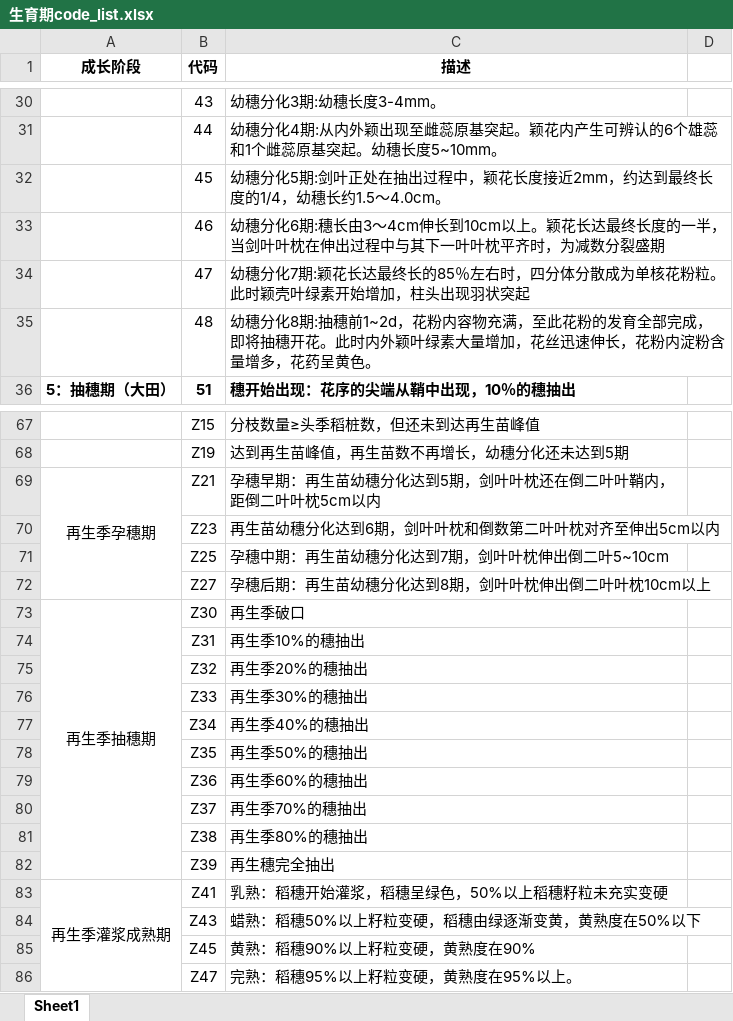
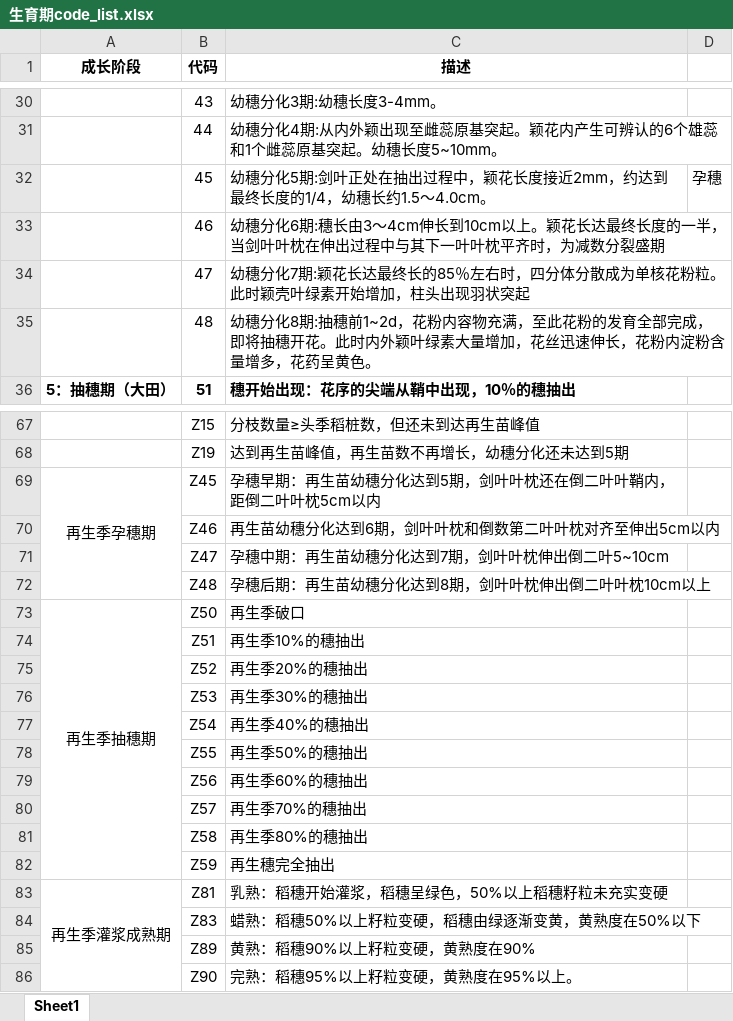
Before and after one commit to 0fftheground/CropFlow, an Excel workbook: docs/生育期code_list.xlsx, sheet Sheet1, drawn as a sheet; only a part is shown, gaps mark what is left out; values as stored, in another font and other column widths than the file's, no borders; the diff names each change by its address in the sheet, - before the commit and + after, or states it on an @@ line.

```diff
--- a/docs/生育期code_list.xlsx (sheet Sheet1)
+++ b/docs/生育期code_list.xlsx (sheet Sheet1)
-D32: (empty)
+D32: 孕穗
-B69 (代码): Z21
+B69 (代码): Z45
-B70 (代码): Z23
+B70 (代码): Z46
-B71 (代码): Z25
+B71 (代码): Z47
-B72 (代码): Z27
+B72 (代码): Z48
-B73 (代码): Z30
+B73 (代码): Z50
-B74 (代码): Z31
+B74 (代码): Z51
-B75 (代码): Z32
+B75 (代码): Z52
-B76 (代码): Z33
+B76 (代码): Z53
-B77 (代码): Z34
+B77 (代码): Z54
-B78 (代码): Z35
+B78 (代码): Z55
-B79 (代码): Z36
+B79 (代码): Z56
-B80 (代码): Z37
+B80 (代码): Z57
-B81 (代码): Z38
+B81 (代码): Z58
-B82 (代码): Z39
+B82 (代码): Z59
-B83 (代码): Z41
+B83 (代码): Z81
-B84 (代码): Z43
+B84 (代码): Z83
-B85 (代码): Z45
+B85 (代码): Z89
-B86 (代码): Z47
+B86 (代码): Z90
```
Also changed, not shown: 9 other files.
